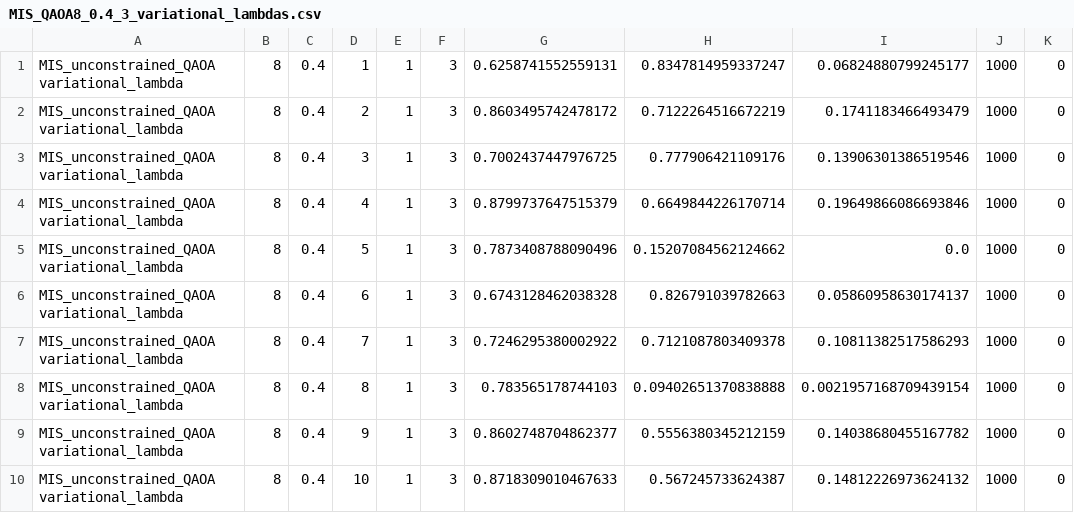
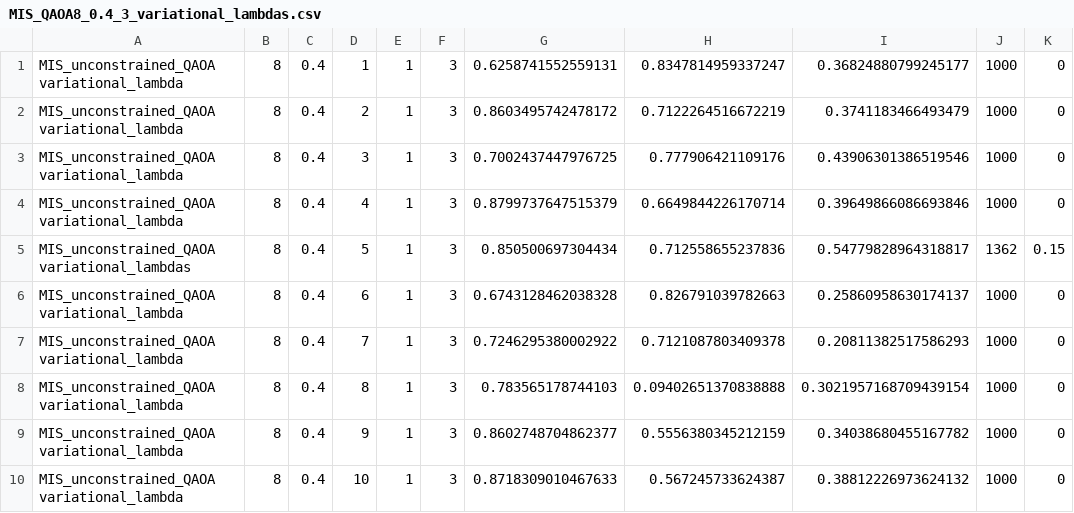
Before and after one commit to Sp1k3e/MA-QAOA-with-star-graph-operator, a CSV file: results/MIS/QAOA/variational_lambdas/MIS_QAOA8_0.4_3_variational_lambdas.csv, drawn as a sheet.

```diff
--- a/results/MIS/QAOA/variational_lambdas/MIS_QAOA8_0.4_3_variational_lambdas.csv
+++ b/results/MIS/QAOA/variational_lambdas/MIS_QAOA8_0.4_3_variational_lambdas.csv
@@ -1,10 +1,10 @@
-MIS_unconstrained_QAOA variational_lambda, 8, 0.4, 1, 1, 3, 0.6258741552559131, 0.8347814959337247, 0.06824880799245177, 1000, 0
-MIS_unconstrained_QAOA variational_lambda, 8, 0.4, 2, 1, 3, 0.8603495742478172, 0.7122264516672219, 0.1741183466493479, 1000, 0
-MIS_unconstrained_QAOA variational_lambda, 8, 0.4, 3, 1, 3, 0.7002437447976725, 0.777906421109176, 0.13906301386519546, 1000, 0
-MIS_unconstrained_QAOA variational_lambda, 8, 0.4, 4, 1, 3, 0.8799737647515379, 0.6649844226170714, 0.19649866086693846, 1000, 0
-MIS_unconstrained_QAOA variational_lambda, 8, 0.4, 5, 1, 3, 0.7873408788090496, 0.15207084562124662, 0.0, 1000, 0
-MIS_unconstrained_QAOA variational_lambda, 8, 0.4, 6, 1, 3, 0.6743128462038328, 0.826791039782663, 0.05860958630174137, 1000, 0
-MIS_unconstrained_QAOA variational_lambda, 8, 0.4, 7, 1, 3, 0.7246295380002922, 0.7121087803409378, 0.10811382517586293, 1000, 0
-MIS_unconstrained_QAOA variational_lambda, 8, 0.4, 8, 1, 3, 0.783565178744103, 0.09402651370838888, 0.0021957168709439154, 1000, 0
-MIS_unconstrained_QAOA variational_lambda, 8, 0.4, 9, 1, 3, 0.8602748704862377, 0.5556380345212159, 0.14038680455167782, 1000, 0
-MIS_unconstrained_QAOA variational_lambda, 8, 0.4, 10, 1, 3, 0.8718309010467633, 0.567245733624387, 0.14812226973624132, 1000, 0
+MIS_unconstrained_QAOA variational_lambda, 8, 0.4, 1, 1, 3, 0.6258741552559131, 0.8347814959337247, 0.36824880799245177, 1000, 0
+MIS_unconstrained_QAOA variational_lambda, 8, 0.4, 2, 1, 3, 0.8603495742478172, 0.7122264516672219, 0.3741183466493479, 1000, 0
+MIS_unconstrained_QAOA variational_lambda, 8, 0.4, 3, 1, 3, 0.7002437447976725, 0.777906421109176, 0.43906301386519546, 1000, 0
+MIS_unconstrained_QAOA variational_lambda, 8, 0.4, 4, 1, 3, 0.8799737647515379, 0.6649844226170714, 0.39649866086693846, 1000, 0
+MIS_unconstrained_QAOA variational_lambdas, 8, 0.4, 5, 1, 3, 0.850500697304434, 0.712558655237836, 0.54779828964318817, 1362, 0.15
+MIS_unconstrained_QAOA variational_lambda, 8, 0.4, 6, 1, 3, 0.6743128462038328, 0.826791039782663, 0.25860958630174137, 1000, 0
+MIS_unconstrained_QAOA variational_lambda, 8, 0.4, 7, 1, 3, 0.7246295380002922, 0.7121087803409378, 0.20811382517586293, 1000, 0
+MIS_unconstrained_QAOA variational_lambda, 8, 0.4, 8, 1, 3, 0.783565178744103, 0.09402651370838888, 0.3021957168709439154, 1000, 0
+MIS_unconstrained_QAOA variational_lambda, 8, 0.4, 9, 1, 3, 0.8602748704862377, 0.5556380345212159, 0.34038680455167782, 1000, 0
+MIS_unconstrained_QAOA variational_lambda, 8, 0.4, 10, 1, 3, 0.8718309010467633, 0.567245733624387, 0.38812226973624132, 1000, 0
```
Also changed, not shown: results/MIS/QAOA/additional_RX/MIS_QAOA8_0.4_6_additional_RX.csv, results/MIS/QAOA/original/MIS_QAOA8_0.4_3_original.csv, 21 other files.
